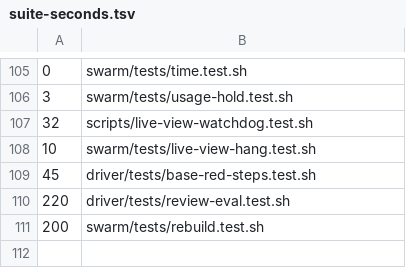
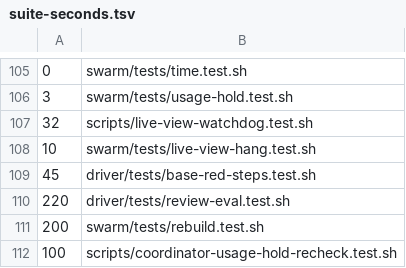
Before and after one commit to mrdombie/agent-harness, a TSV file: .github/ci/suite-seconds.tsv, drawn as a sheet; only a part is shown, gaps mark what is left out.

```diff
--- a/.github/ci/suite-seconds.tsv
+++ b/.github/ci/suite-seconds.tsv
@@ -111 +111,2 @@
 200	swarm/tests/rebuild.test.sh
+100	scripts/coordinator-usage-hold-recheck.test.sh
```
Also changed, not shown: 6 other files.
